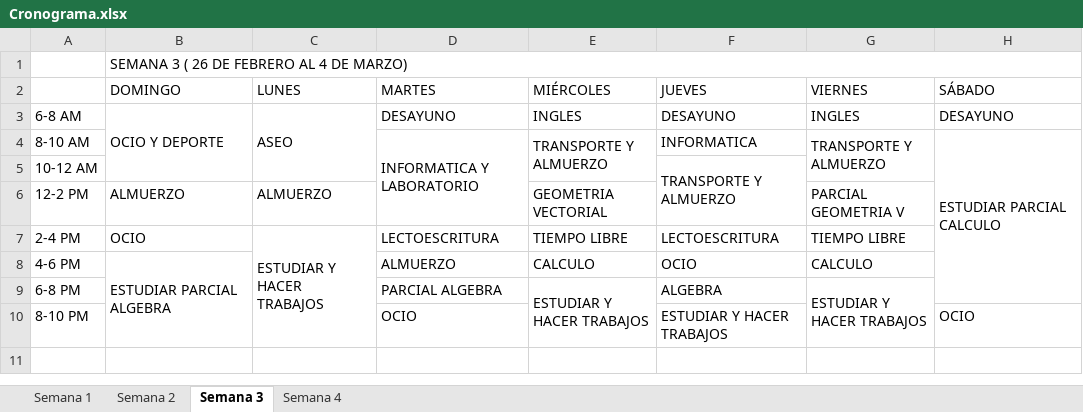
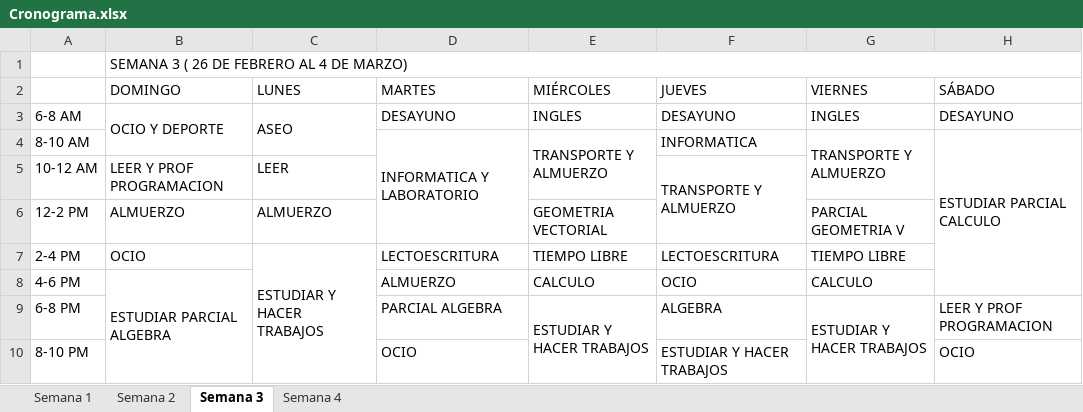
Before and after one commit to lsrm1/Informatica, an Excel workbook: Cronograma.xlsx, sheet Semana 3, drawn as a sheet; values as stored, in another font and other column widths than the file's, no cell formats; the diff names each change by its address in the sheet, - before the commit and + after, or states it on an @@ line.

```diff
--- a/Cronograma.xlsx (sheet Semana 3)
+++ b/Cronograma.xlsx (sheet Semana 3)
-B3:B5 merged
+B3:B4 merged
-C3:C5 merged
+C3:C4 merged
-H4:H9 merged
+H4:H8 merged
-B5 (DOMINGO): (empty)
+B5 (DOMINGO): LEER Y PROF PROGRAMACION
-C5 (LUNES): (empty)
+C5 (LUNES): LEER
-H9 (SÁBADO): (empty)
+H9 (SÁBADO): LEER Y PROF PROGRAMACION
```
Also changed, not shown: sheet Semana 1, sheet Semana 4, sheet Semana 2, cell formats.
